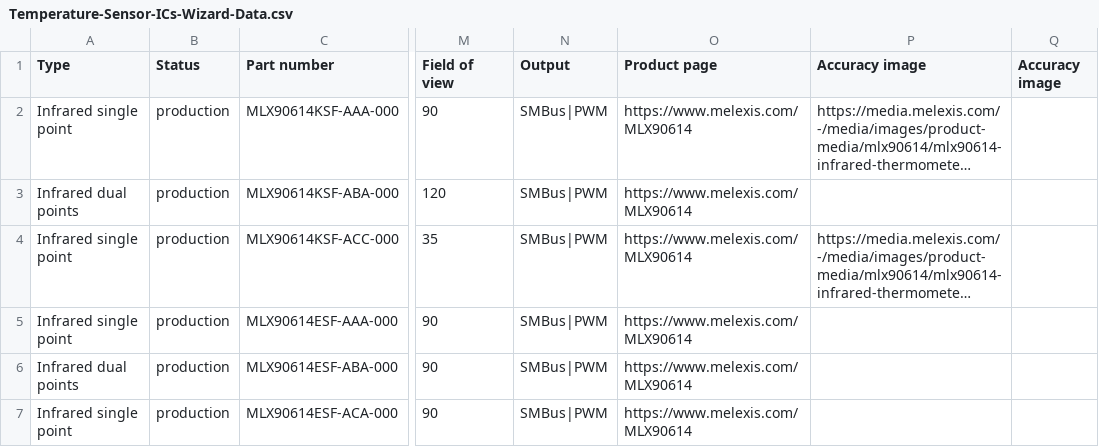
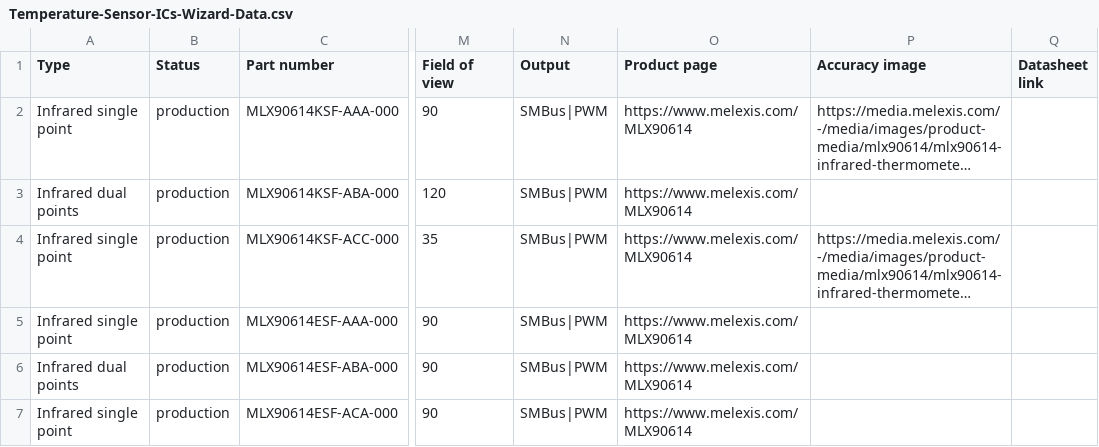
Before and after one commit to MelexisBC/Wizard--Temperature-Sensor-ICs-Data, a CSV file: Temperature-Sensor-ICs-Wizard-Data.csv, drawn as a sheet; only a part is shown, gaps mark what is left out; long unchanged cells end in …; the diff names each change by its address in the sheet, - before the commit and + after, or states it on an @@ line.

Commit message:
Wizard - Temperature sensor ICs - Google sheet updated

```diff
--- a/Temperature-Sensor-ICs-Wizard-Data.csv
+++ b/Temperature-Sensor-ICs-Wizard-Data.csv
-Q1: Accuracy image
+Q1: Datasheet link
```
